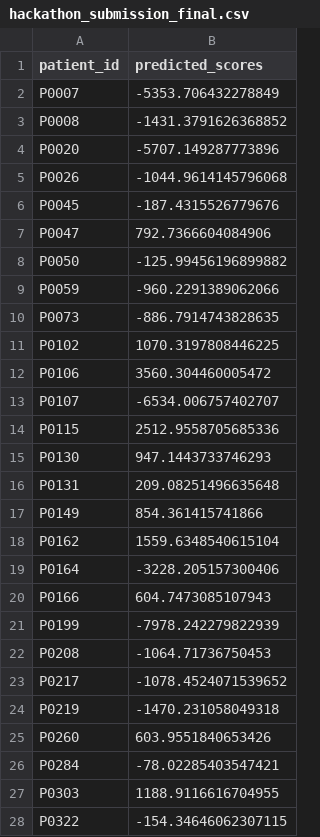
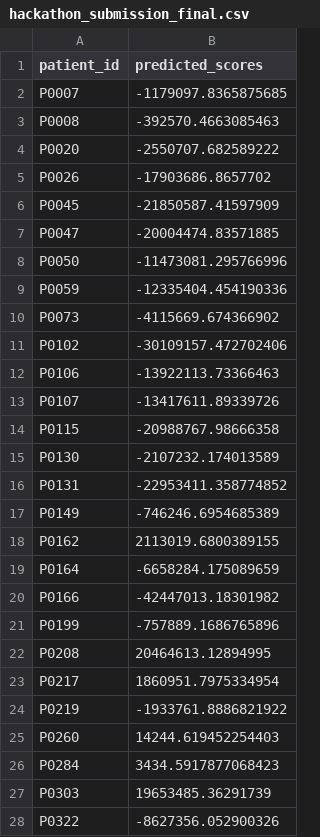
Before and after one commit to joebrashear31/GDG-moffitt-survival-predictor, a CSV file: hackathon_submission_final.csv, drawn as a sheet; only a part is shown; the diff covers the shown part only.

```diff
--- a/hackathon_submission_final.csv
+++ b/hackathon_submission_final.csv
@@ -1,28 +1,28 @@
 patient_id,predicted_scores
-P0007,-5353.706432278849
-P0008,-1431.3791626368852
-P0020,-5707.149287773896
-P0026,-1044.9614145796068
-P0045,-187.4315526779676
-P0047,792.7366604084906
-P0050,-125.99456196899882
-P0059,-960.2291389062066
-P0073,-886.7914743828635
-P0102,1070.3197808446225
-P0106,3560.304460005472
-P0107,-6534.006757402707
-P0115,2512.9558705685336
-P0130,947.1443733746293
-P0131,209.08251496635648
-P0149,854.361415741866
-P0162,1559.6348540615104
-P0164,-3228.205157300406
-P0166,604.7473085107943
-P0199,-7978.242279822939
-P0208,-1064.71736750453
-P0217,-1078.4524071539652
-P0219,-1470.231058049318
-P0260,603.9551840653426
-P0284,-78.02285403547421
-P0303,1188.9116616704955
-P0322,-154.34646062307115
+P0007,-1179097.8365875685
+P0008,-392570.4663085463
+P0020,-2550707.682589222
+P0026,-17903686.8657702
+P0045,-21850587.41597909
+P0047,-20004474.83571885
+P0050,-11473081.295766996
+P0059,-12335404.454190336
+P0073,-4115669.674366902
+P0102,-30109157.472702406
+P0106,-13922113.73366463
+P0107,-13417611.89339726
+P0115,-20988767.98666358
+P0130,-2107232.174013589
+P0131,-22953411.358774852
+P0149,-746246.6954685389
+P0162,2113019.6800389155
+P0164,-6658284.175089659
+P0166,-42447013.18301982
+P0199,-757889.1686765896
+P0208,20464613.12894995
+P0217,1860951.7975334954
+P0219,-1933761.8886821922
+P0260,14244.619452254403
+P0284,3434.5917877068423
+P0303,19653485.36291739
+P0322,-8627356.052900326
```
Also changed, not shown: 23 edited cells elsewhere in this file, 1 other file.
